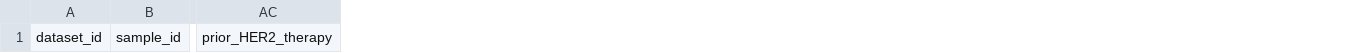
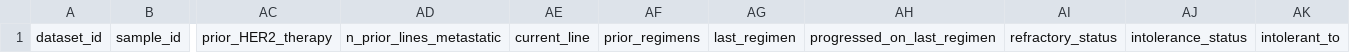
Before and after one commit to leezx/crc-unmet-need-therapeutic-atlas, a TSV file: schemas/sample_metadata.tsv, drawn as a sheet; only a part is shown, gaps mark what is left out; the diff names each change by its address in the sheet, - before the commit and + after, or states it on an @@ line.

Commit message:
Merge Phase 1 registry infrastructure
Merges the reviewed Phase 1 registry infrastructure, validation, source scanning, review records, and CI workflow. Next step is P0 source verification; no biological data is included.

```diff
--- a/schemas/sample_metadata.tsv
+++ b/schemas/sample_metadata.tsv
+column AD, row 1: n_prior_lines_metastatic
+column AE, row 1: current_line
+column AF, row 1: prior_regimens
+column AG, row 1: last_regimen
+column AH, row 1: progressed_on_last_regimen
+column AI, row 1: refractory_status
+column AJ, row 1: intolerance_status
+column AK, row 1: intolerant_to
```
Also changed, not shown: 9 other files.
